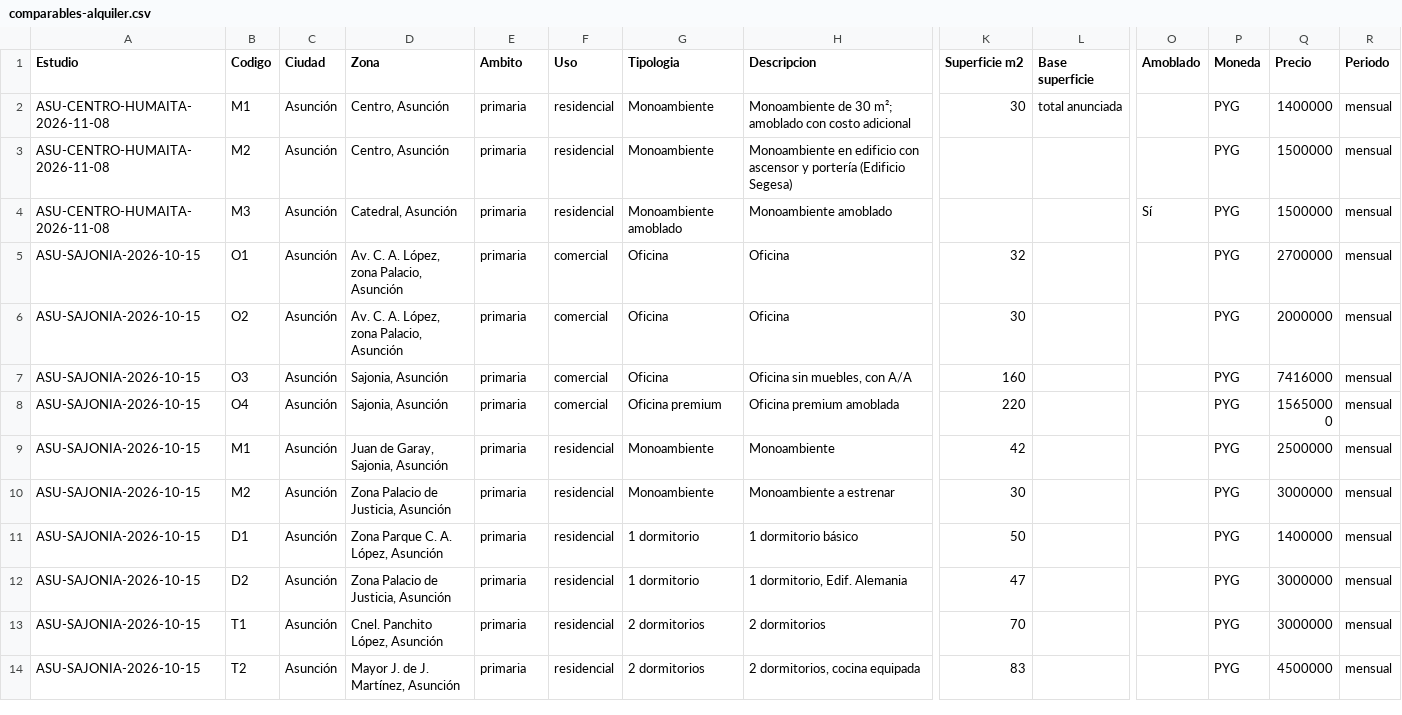
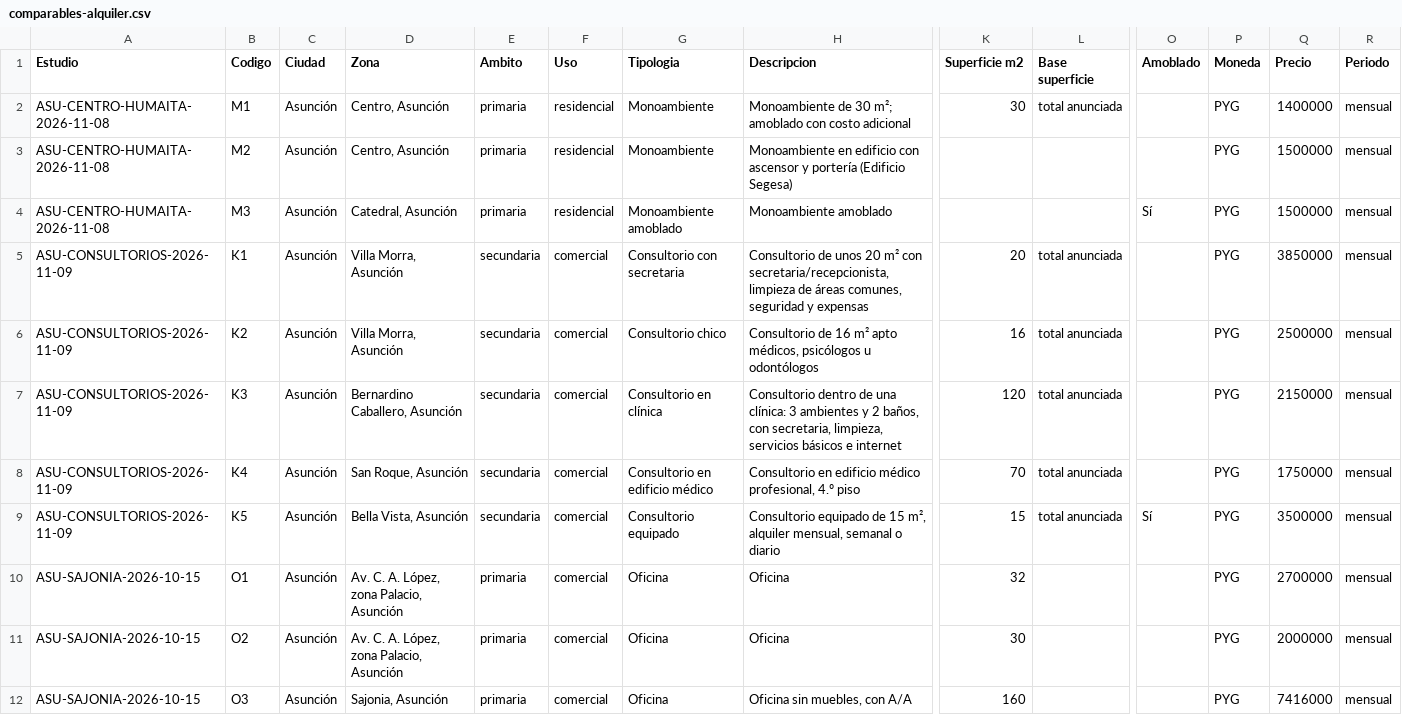
Before and after one commit to juanjosecastillo608/Meridiano-Capital, a CSV file: knowledge-base/investment/market-intelligence/rentals/data/comparables-alquiler.csv, drawn as a sheet; only a part is shown, gaps mark what is left out; the shorter side is filled out with more unchanged rows; rows hold the shown columns only; the diff names each change by its address in the sheet, - before the commit and + after, or states it on an @@ line.

```diff
--- a/knowledge-base/investment/market-intelligence/rentals/data/comparables-alquiler.csv
+++ b/knowledge-base/investment/market-intelligence/rentals/data/comparables-alquiler.csv
+row 5: ASU-CONSULTORIOS-2026-11-09 | K1 | Asunción | Villa Morra, Asunción | secundaria | comercial | Consultorio con secretaria | Consultorio de unos 20 m² con secretaria/recepcionista, limpieza de áreas comunes, seguridad y expensas | 20 | total anunciada |  | PYG | 3850000 | mensual
+row 6: ASU-CONSULTORIOS-2026-11-09 | K2 | Asunción | Villa Morra, Asunción | secundaria | comercial | Consultorio chico | Consultorio de 16 m² apto médicos, psicólogos u odontólogos | 16 | total anunciada |  | PYG | 2500000 | mensual
+row 7: ASU-CONSULTORIOS-2026-11-09 | K3 | Asunción | Bernardino Caballero, Asunción | secundaria | comercial | Consultorio en clínica | Consultorio dentro de una clínica: 3 ambientes y 2 baños, con secretaria, limpieza, servicios básicos e internet | 120 | total anunciada |  | PYG | 2150000 | mensual
+row 8: ASU-CONSULTORIOS-2026-11-09 | K4 | Asunción | San Roque, Asunción | secundaria | comercial | Consultorio en edificio médico | Consultorio en edificio médico profesional, 4.º piso | 70 | total anunciada |  | PYG | 1750000 | mensual
+row 9: ASU-CONSULTORIOS-2026-11-09 | K5 | Asunción | Bella Vista, Asunción | secundaria | comercial | Consultorio equipado | Consultorio equipado de 15 m², alquiler mensual, semanal o diario | 15 | total anunciada | Sí | PYG | 3500000 | mensual
```
Also changed, not shown: 35 other files.
